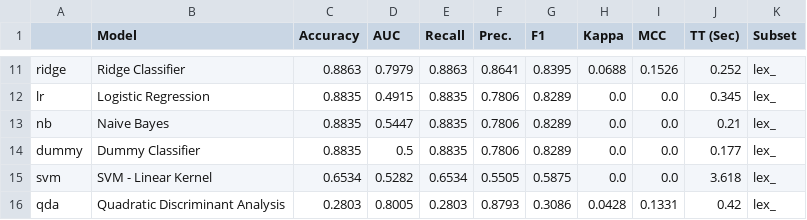
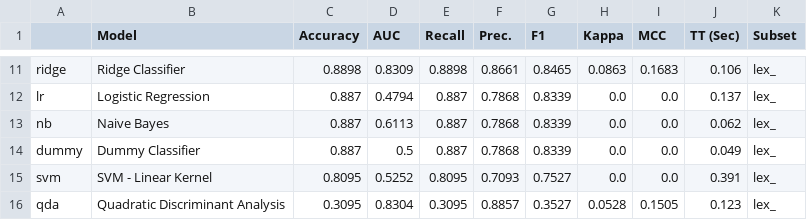
Before and after one commit to poli-cz/Domain-Ensemble-pipeline, a CSV file: src/grids/malwarelex_.csv, drawn as a sheet; only a part is shown, gaps mark what is left out; the diff covers the shown part only; the diff names each change by its address in the sheet, - before the commit and + after, or states it on an @@ line.

```diff
--- a/src/grids/malwarelex_.csv
+++ b/src/grids/malwarelex_.csv
-C11 (Accuracy): 0.8863
+C11 (Accuracy): 0.8898
-D11 (AUC): 0.7979
+D11 (AUC): 0.8309
-E11 (Recall): 0.8863
+E11 (Recall): 0.8898
-F11 (Prec.): 0.8641
+F11 (Prec.): 0.8661
-G11 (F1): 0.8395
+G11 (F1): 0.8465
-H11 (Kappa): 0.0688
+H11 (Kappa): 0.0863
-I11 (MCC): 0.1526
+I11 (MCC): 0.1683
-J11 (TT (Sec)): 0.252
+J11 (TT (Sec)): 0.106
-C12:C14 (Accuracy): 0.8835
+C12:C14 (Accuracy): 0.887
-D12 (AUC): 0.4915
+D12 (AUC): 0.4794
-E12:E14 (Recall): 0.8835
+E12:E14 (Recall): 0.887
-F12:F14 (Prec.): 0.7806
+F12:F14 (Prec.): 0.7868
-G12:G14 (F1): 0.8289
+G12:G14 (F1): 0.8339
-J12 (TT (Sec)): 0.345
+J12 (TT (Sec)): 0.137
-D13 (AUC): 0.5447
+D13 (AUC): 0.6113
-J13 (TT (Sec)): 0.21
+J13 (TT (Sec)): 0.062
-J14 (TT (Sec)): 0.177
+J14 (TT (Sec)): 0.049
-C15 (Accuracy): 0.6534
+C15 (Accuracy): 0.8095
-D15 (AUC): 0.5282
+D15 (AUC): 0.5252
-E15 (Recall): 0.6534
+E15 (Recall): 0.8095
-F15 (Prec.): 0.5505
+F15 (Prec.): 0.7093
-G15 (F1): 0.5875
+G15 (F1): 0.7527
-J15 (TT (Sec)): 3.618
+J15 (TT (Sec)): 0.391
-C16 (Accuracy): 0.2803
+C16 (Accuracy): 0.3095
-D16 (AUC): 0.8005
+D16 (AUC): 0.8304
-E16 (Recall): 0.2803
+E16 (Recall): 0.3095
-F16 (Prec.): 0.8793
+F16 (Prec.): 0.8857
-G16 (F1): 0.3086
+G16 (F1): 0.3527
-H16 (Kappa): 0.0428
+H16 (Kappa): 0.0528
-I16 (MCC): 0.1331
+I16 (MCC): 0.1505
-J16 (TT (Sec)): 0.42
+J16 (TT (Sec)): 0.123
```
Also changed, not shown: 3 added rows, 3 removed rows and 48 edited cells elsewhere in this file, src/grids/malwaredns_.csv, src/grids/malwaregeo_.csv, 9 other files.
